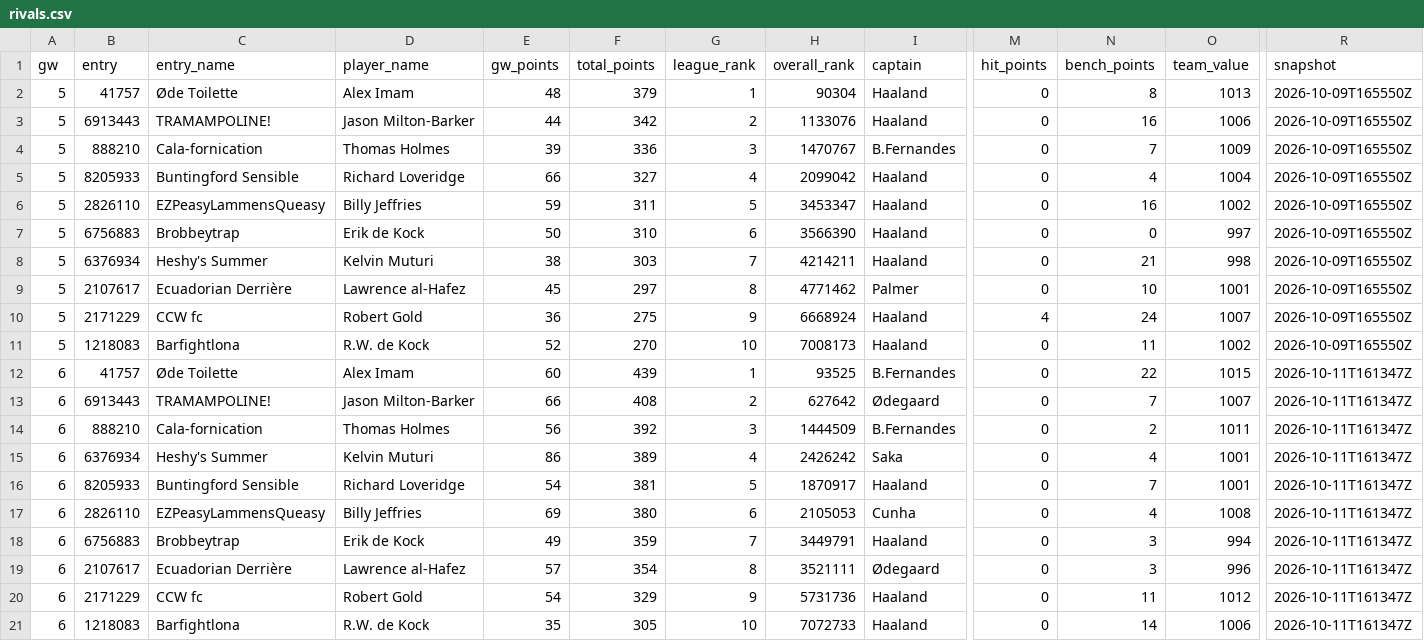
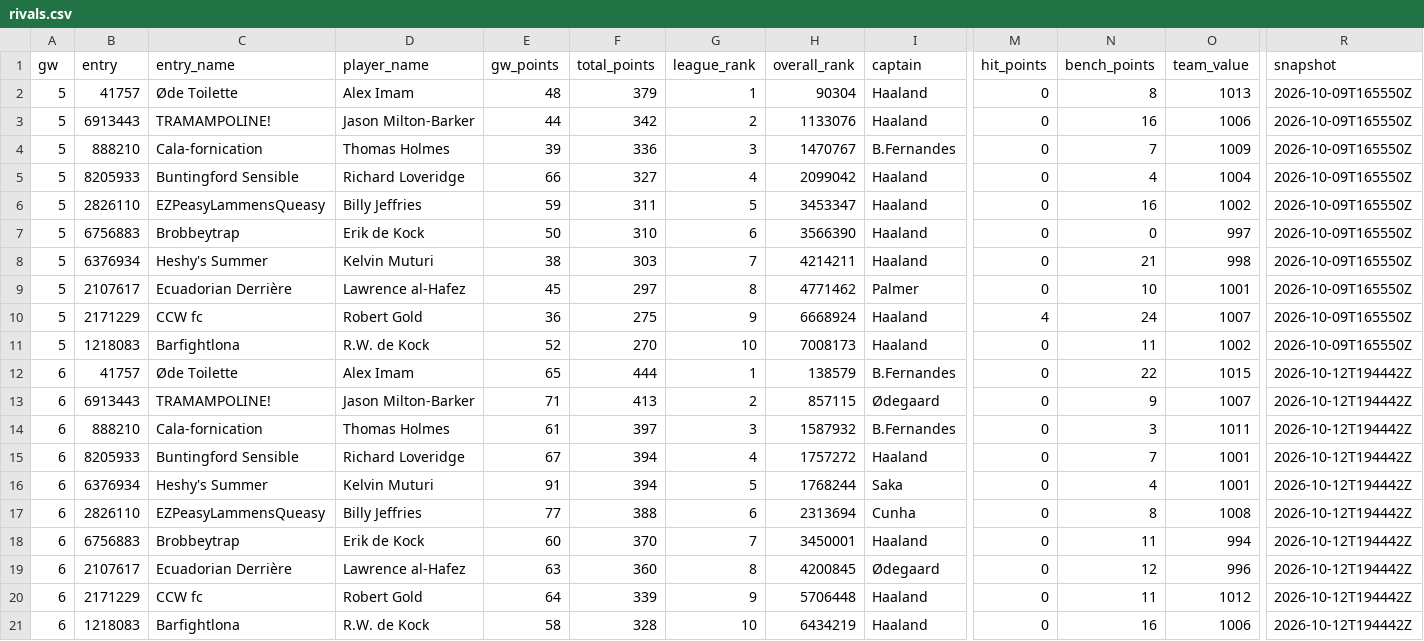
Before and after one commit to erikdekock/FPL2627, a CSV file: data/rivals.csv, drawn as a sheet; only a part is shown, gaps mark what is left out; removed rows and columns are numbered as before the commit, all else as after; rows hold the shown columns only; the diff names each change by its address in the sheet, - before the commit and + after, or states it on an @@ line.

```diff
--- a/data/rivals.csv
+++ b/data/rivals.csv
-E12 (gw_points): 60
+E12 (gw_points): 65
-F12 (total_points): 439
+F12 (total_points): 444
-H12 (overall_rank): 93525
+H12 (overall_rank): 138579
-R12:R14 (snapshot): 2026-10-11T161347Z
+R12:R14 (snapshot): 2026-10-12T194442Z
-E13 (gw_points): 66
+E13 (gw_points): 71
-F13 (total_points): 408
+F13 (total_points): 413
-H13 (overall_rank): 627642
+H13 (overall_rank): 857115
-N13 (bench_points): 7
+N13 (bench_points): 9
-E14 (gw_points): 56
+E14 (gw_points): 61
-F14 (total_points): 392
+F14 (total_points): 397
-H14 (overall_rank): 1444509
+H14 (overall_rank): 1587932
-N14 (bench_points): 2
+N14 (bench_points): 3
+row 15: 6 | 8205933 | Buntingford Sensible | Richard Loveridge | 67 | 394 | 4 | 1757272 | Haaland | 0 | 7 | 1001 | 2026-10-12T194442Z
-E16 (gw_points): 86
+E16 (gw_points): 91
-F16 (total_points): 389
+F16 (total_points): 394
-G16 (league_rank): 4
+G16 (league_rank): 5
-H16 (overall_rank): 2426242
+H16 (overall_rank): 1768244
-R16 (snapshot): 2026-10-11T161347Z
+R16 (snapshot): 2026-10-12T194442Z
-row 16: 6 | 8205933 | Buntingford Sensible | Richard Loveridge | 54 | 381 | 5 | 1870917 | Haaland | 0 | 7 | 1001 | 2026-10-11T161347Z
-E17 (gw_points): 69
+E17 (gw_points): 77
-F17 (total_points): 380
+F17 (total_points): 388
-H17 (overall_rank): 2105053
+H17 (overall_rank): 2313694
-N17 (bench_points): 4
+N17 (bench_points): 8
-R17:R21 (snapshot): 2026-10-11T161347Z
+R17:R21 (snapshot): 2026-10-12T194442Z
-E18 (gw_points): 49
+E18 (gw_points): 60
-F18 (total_points): 359
+F18 (total_points): 370
-H18 (overall_rank): 3449791
+H18 (overall_rank): 3450001
-N18 (bench_points): 3
+N18 (bench_points): 11
-E19 (gw_points): 57
+E19 (gw_points): 63
-F19 (total_points): 354
+F19 (total_points): 360
-H19 (overall_rank): 3521111
+H19 (overall_rank): 4200845
-N19 (bench_points): 3
+N19 (bench_points): 12
-E20 (gw_points): 54
+E20 (gw_points): 64
-F20 (total_points): 329
+F20 (total_points): 339
-H20 (overall_rank): 5731736
+H20 (overall_rank): 5706448
-E21 (gw_points): 35
+E21 (gw_points): 58
-F21 (total_points): 305
+F21 (total_points): 328
-H21 (overall_rank): 7072733
+H21 (overall_rank): 6434219
-N21 (bench_points): 14
+N21 (bench_points): 16
```
Also changed, not shown: data/xp/team_strength.csv, data/xp/xp_gw07-11.csv, 4 other files.
